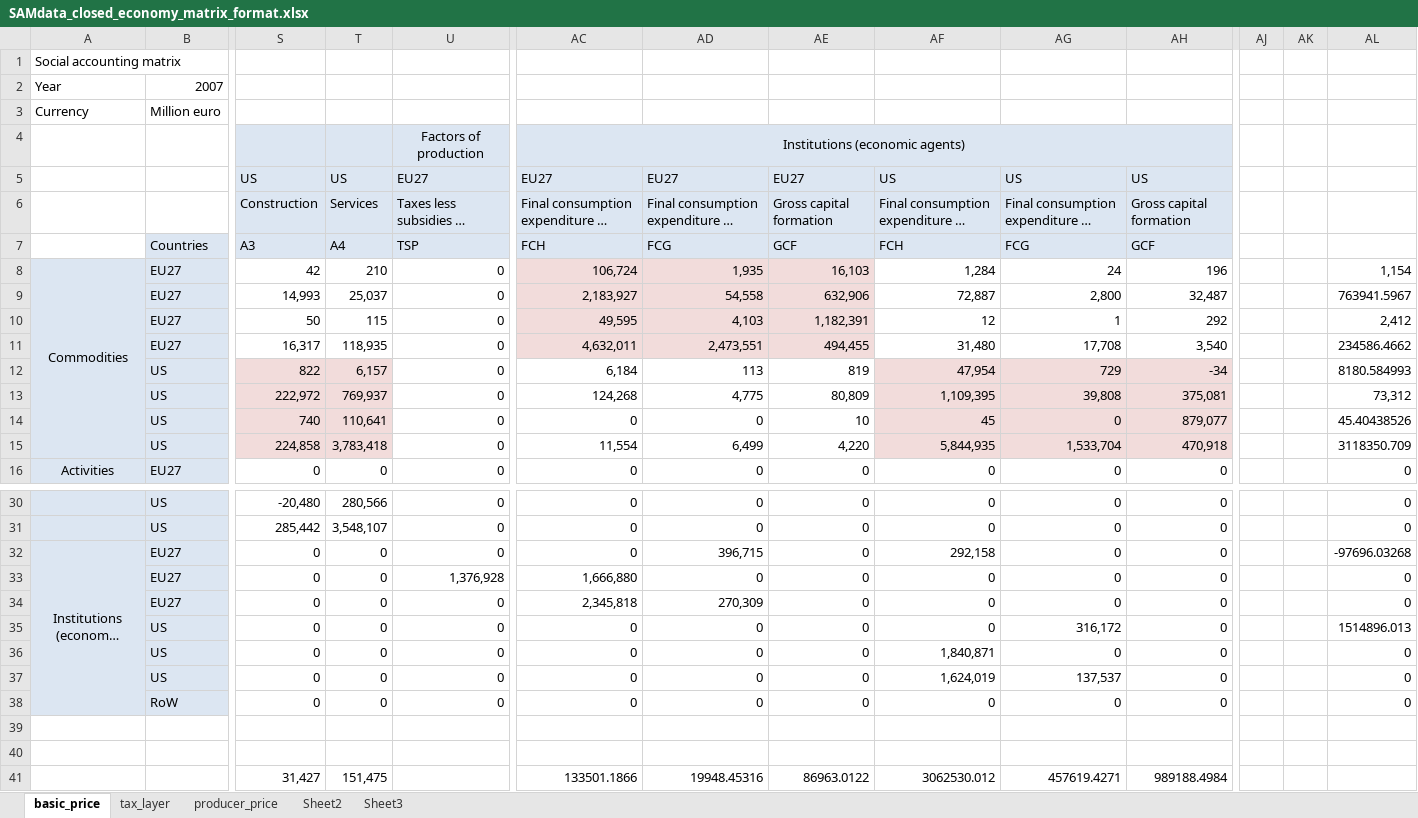
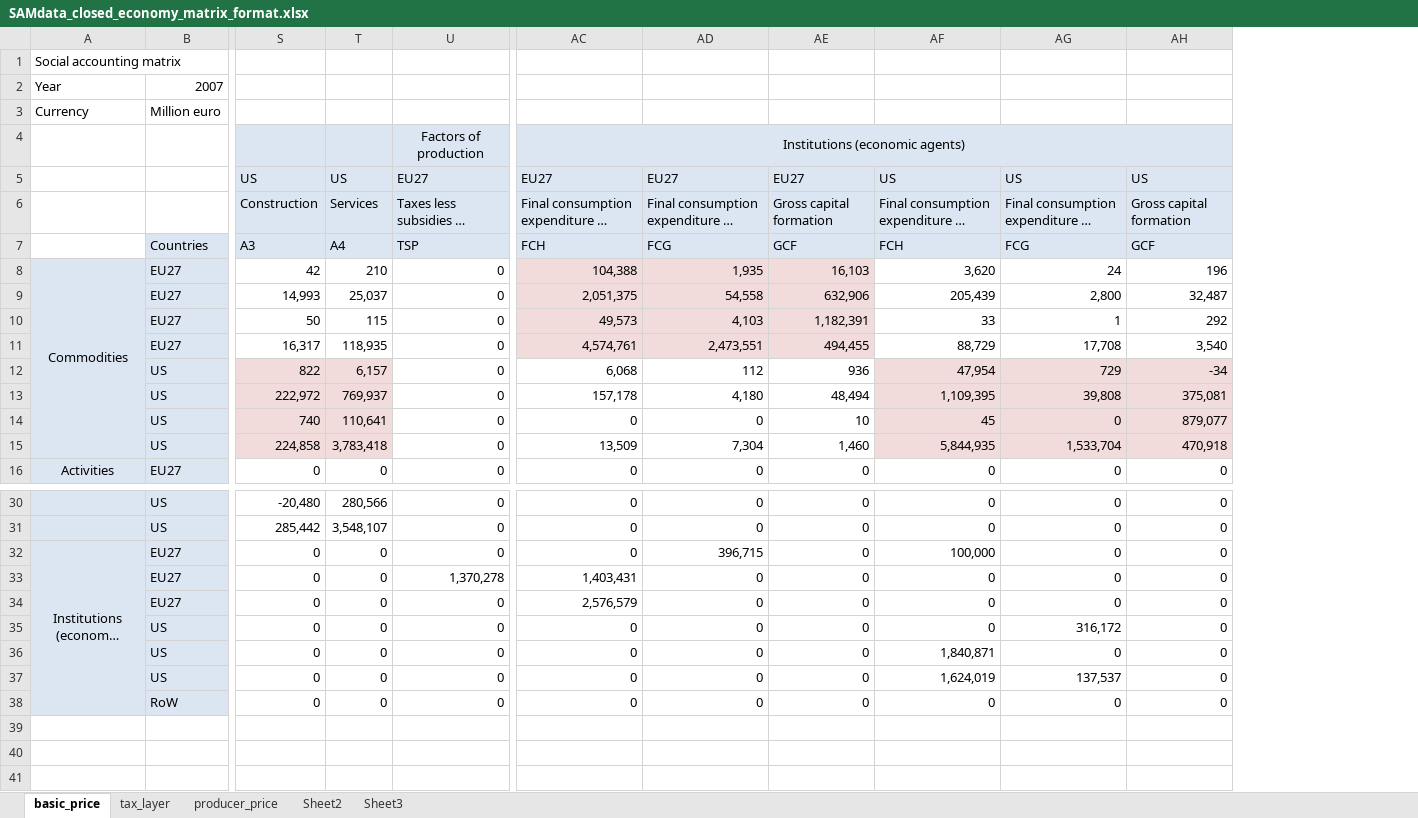
Before and after one commit to TNO/EXIOMOD-open, an Excel workbook: data/SAMdata_closed_economy_matrix_format.xlsx, sheet basic_price, drawn as a sheet; only a part is shown, gaps mark what is left out; long unchanged cells end in …; values as stored, in another font and other column widths than the file's, no borders; rows hold the shown columns only; the diff covers the shown part only; the diff names each change by its address in the sheet, - before the commit and + after, or states it on an @@ line.

```diff
--- a/data/SAMdata_closed_economy_matrix_format.xlsx (sheet basic_price)
+++ b/data/SAMdata_closed_economy_matrix_format.xlsx (sheet basic_price)
-column AJ, empty
-column AK, empty
-column AL, rows 8-16: 1,154 | 763941.5967 | 2,412 | 234586.4662 | 8180.584993 | 73,312 | 45.40438526 | 3118350.709 | 0; rows 30-38: 0 | 0 | -97696.03268 | 0 | 0 | 1514896.013 | 0 | 0 | 0
-AC8: 106,724
+AC8: 104,388
-AF8: 1,284
+AF8: 3,620
-AC9: 2,183,927
+AC9: 2,051,375
-AF9: 72,887
+AF9: 205,439
-AC10: 49,595
+AC10: 49,573
-AF10: 12
+AF10: 33
-AC11: 4,632,011
+AC11: 4,574,761
-AF11: 31,480
+AF11: 88,729
-AC12: 6,184
+AC12: 6,068
-AD12: 113
+AD12: 112
-AE12: 819
+AE12: 936
-AC13: 124,268
+AC13: 157,178
-AD13: 4,775
+AD13: 4,180
-AE13: 80,809
+AE13: 48,494
-AC15: 11,554
+AC15: 13,509
-AD15: 6,499
+AD15: 7,304
-AE15: 4,220
+AE15: 1,460
-AF32: 292,158
+AF32: 100,000
-U33: 1,376,928
+U33: 1,370,278
-AC33: 1,666,880
+AC33: 1,403,431
-AC34: 2,345,818
+AC34: 2,576,579
-AD34: 270,309
+AD34: 0
-row 39: (empty)
-row 40: (empty)
-row 41:  |  | 31,427 | 151,475 |  | 133501.1866 | 19948.45316 | 86963.0122 | 3062530.012 | 457619.4271 | 989188.4984
```
Also changed, not shown: 2 edited cells elsewhere in this sheet, sheet producer_price, sheet tax_layer, data/SAMdata_closed_economy_long_format.xlsx.
